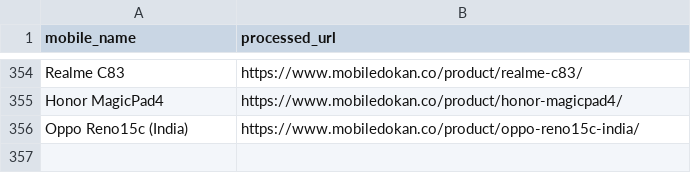
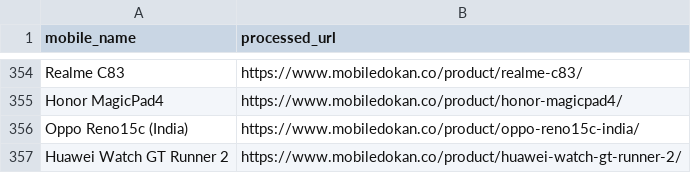
Before and after one commit to fahimpyto/RiyasadAzim-of-Phones, a CSV file: processed_links.csv, drawn as a sheet; only a part is shown, gaps mark what is left out.

```diff
--- a/processed_links.csv
+++ b/processed_links.csv
@@ -356 +356,2 @@ Honor MagicPad4,https://www.mobiledokan.co/product/honor-magicpad4/
 Oppo Reno15c (India),https://www.mobiledokan.co/product/oppo-reno15c-india/
+Huawei Watch GT Runner 2,https://www.mobiledokan.co/product/huawei-watch-gt-runner-2/
```
Also changed, not shown: 2 other files.
